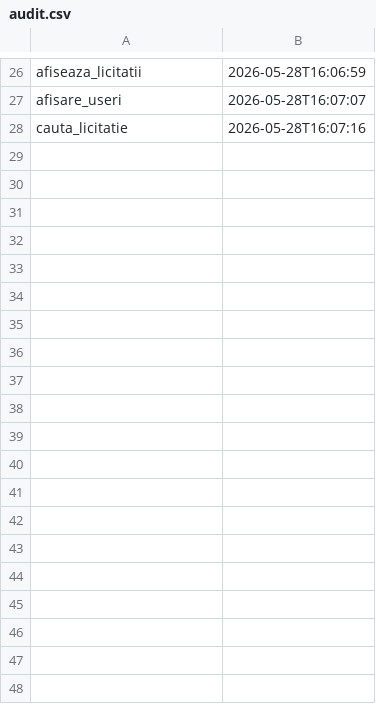
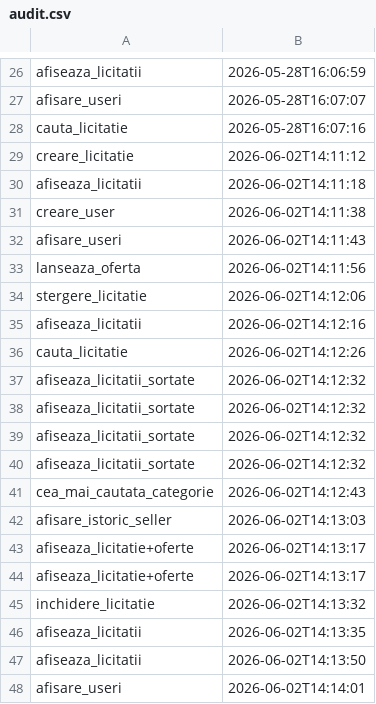
Before and after one commit to ilincamartole/paoj-2026, a CSV file: audit.csv, drawn as a sheet; only a part is shown, gaps mark what is left out.

```diff
--- a/audit.csv
+++ b/audit.csv
@@ -28 +28,21 @@ afisare_useri,2026-05-28T16:07:07
 cauta_licitatie,2026-05-28T16:07:16
+creare_licitatie,2026-06-02T14:11:12
+afiseaza_licitatii,2026-06-02T14:11:18
+creare_user,2026-06-02T14:11:38
+afisare_useri,2026-06-02T14:11:43
+lanseaza_oferta,2026-06-02T14:11:56
+stergere_licitatie,2026-06-02T14:12:06
+afiseaza_licitatii,2026-06-02T14:12:16
+cauta_licitatie,2026-06-02T14:12:26
+afiseaza_licitatii_sortate,2026-06-02T14:12:32
+afiseaza_licitatii_sortate,2026-06-02T14:12:32
+afiseaza_licitatii_sortate,2026-06-02T14:12:32
+afiseaza_licitatii_sortate,2026-06-02T14:12:32
+cea_mai_cautata_categorie,2026-06-02T14:12:43
+afisare_istoric_seller,2026-06-02T14:13:03
+afiseaza_licitatie+oferte,2026-06-02T14:13:17
+afiseaza_licitatie+oferte,2026-06-02T14:13:17
+inchidere_licitatie,2026-06-02T14:13:32
+afiseaza_licitatii,2026-06-02T14:13:35
+afiseaza_licitatii,2026-06-02T14:13:50
+afisare_useri,2026-06-02T14:14:01
```
Also changed, not shown: 12 other files.
